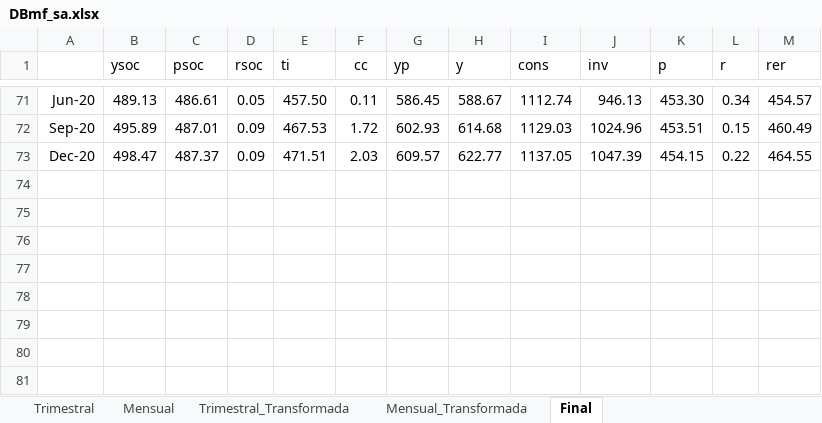
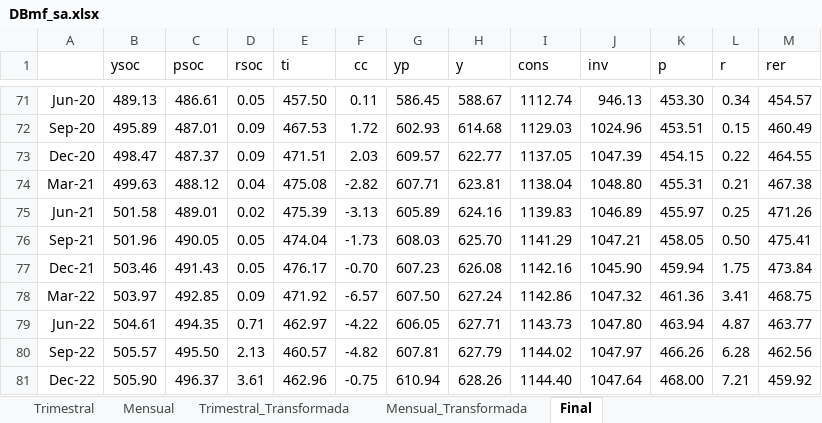
Before and after one commit to DaniiiNMD/BayesInfer_DNMD, an Excel workbook: 03_Inputs/DBmf_sa.xlsx, sheet Final, drawn as a sheet; only a part is shown, gaps mark what is left out; values as stored, in another font and other column widths than the file's, no borders; charts and pictures not drawn; the diff names each change by its address in the sheet, - before the commit and + after, or states it on an @@ line.

Commit message:
bd actualizada

```diff
--- a/03_Inputs/DBmf_sa.xlsx (sheet Final)
+++ b/03_Inputs/DBmf_sa.xlsx (sheet Final)
+row 74: Mar-21 | 499.63 | 488.12 | 0.04 | 475.08 | -2.82 | 607.71 | 623.81 | 1138.04 | 1048.80 | 455.31 | 0.21 | 467.38
+row 75: Jun-21 | 501.58 | 489.01 | 0.02 | 475.39 | -3.13 | 605.89 | 624.16 | 1139.83 | 1046.89 | 455.97 | 0.25 | 471.26
+row 76: Sep-21 | 501.96 | 490.05 | 0.05 | 474.04 | -1.73 | 608.03 | 625.70 | 1141.29 | 1047.21 | 458.05 | 0.50 | 475.41
+row 77: Dec-21 | 503.46 | 491.43 | 0.05 | 476.17 | -0.70 | 607.23 | 626.08 | 1142.16 | 1045.90 | 459.94 | 1.75 | 473.84
+row 78: Mar-22 | 503.97 | 492.85 | 0.09 | 471.92 | -6.57 | 607.50 | 627.24 | 1142.86 | 1047.32 | 461.36 | 3.41 | 468.75
+row 79: Jun-22 | 504.61 | 494.35 | 0.71 | 462.97 | -4.22 | 606.05 | 627.71 | 1143.73 | 1047.80 | 463.94 | 4.87 | 463.77
+row 80: Sep-22 | 505.57 | 495.50 | 2.13 | 460.57 | -4.82 | 607.81 | 627.79 | 1144.02 | 1047.97 | 466.26 | 6.28 | 462.56
+row 81: Dec-22 | 505.90 | 496.37 | 3.61 | 462.96 | -0.75 | 610.94 | 628.26 | 1144.40 | 1047.64 | 468.00 | 7.21 | 459.92
```
Also changed, not shown: charts or pictures.
